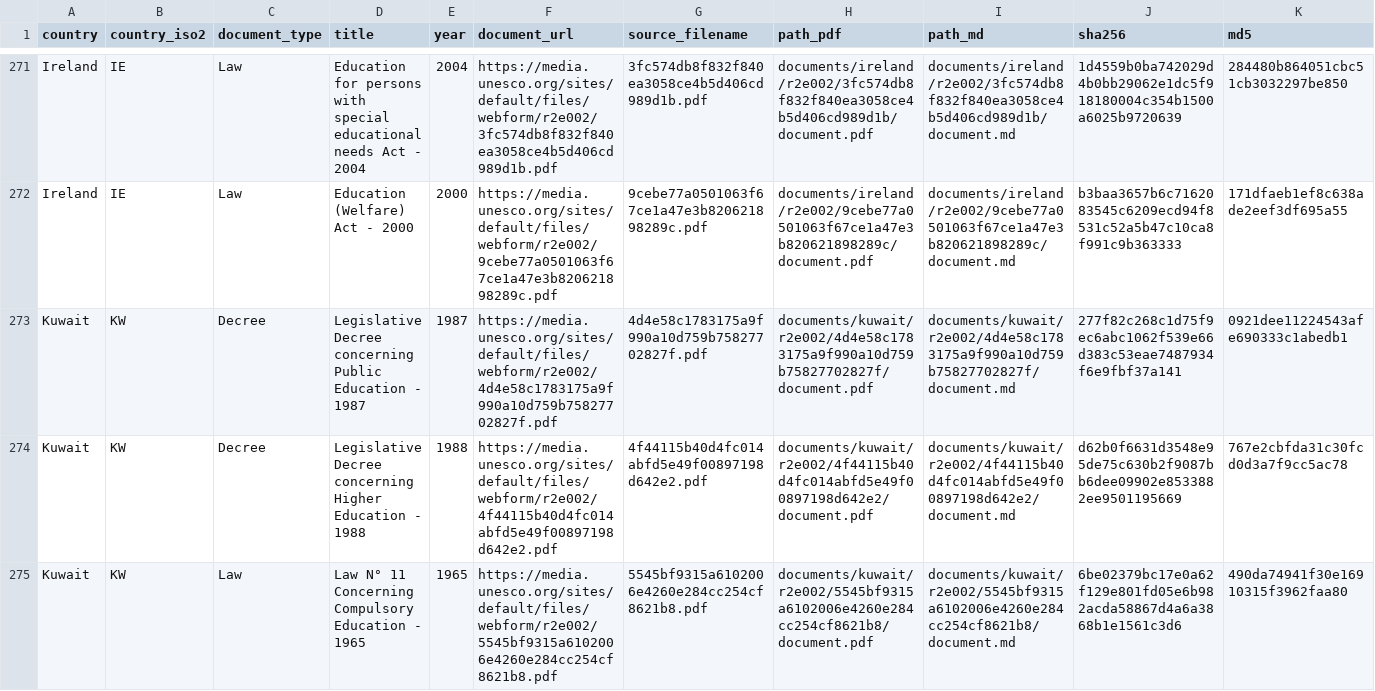
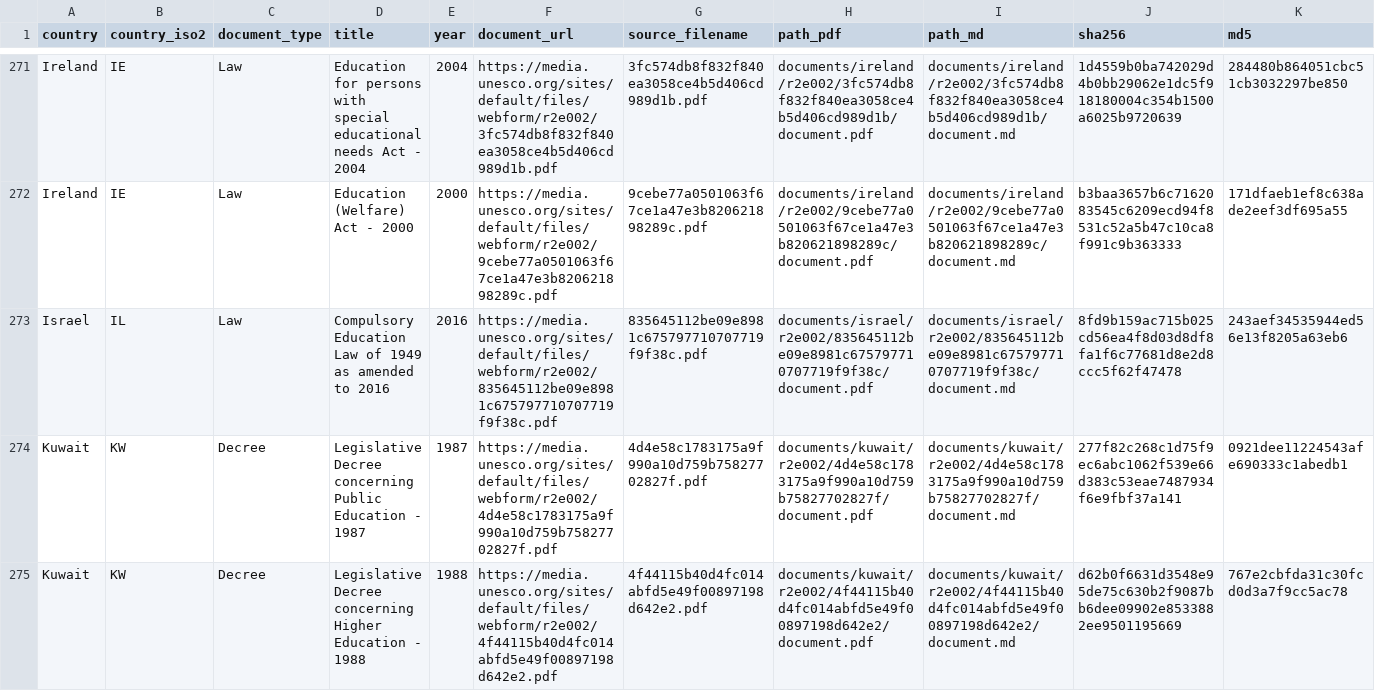
Before and after one commit to cjangrist/unesco-observatory-on-the-right-to-education, a CSV file: manifest.csv, drawn as a sheet; only a part is shown, gaps mark what is left out; the shorter side is filled out with more unchanged rows; rows hold the shown columns only; the diff names each change by its address in the sheet, - before the commit and + after, or states it on an @@ line.

Commit message:
add Israel: Compulsory Education Law of 1949 as amended to 2016
Source: https://media.unesco.org/sites/default/files/webform/r2e002/835645112be09e8981c675797710707719f9f38c.pdf
Type: Law  Year: 2016  Pages: 34
PDF sha256: 8fd9b159ac715b025cd56ea4f8d03d8df8fa1f6c77681d8e2d8ccc5f62f47478

Extracted with Docling, then heading structure corrected against the source pages by a model reading the attached PDF, one page window at a time. Page boundaries are delimited [[START OF PAGE n]] / [[END OF PAGE n]] so a passage can cite the page it came from. Every edit is recorded with its before text, after text and the page evidence cited for it.

Machine extraction repaired by a model. Not a certified transcript.

```diff
--- a/manifest.csv
+++ b/manifest.csv
+row 273: Israel | IL | Law | Compulsory Education Law of 1949 as amended to 2016 | 2016 | https://media.unesco.org/sites/default/files/webform/r2e002/835645112be09e8981c675797710707719f9f38c.pdf | 835645112be09e8981c675797710707719f9f38c.pdf | documents/israel/r2e002/835645112be09e8981c675797710707719f9f38c/document.pdf | documents/israel/r2e002/835645112be09e8981c675797710707719f9f38c/document.md | 8fd9b159ac715b025cd56ea4f8d03d8df8fa1f6c77681d8e2d8ccc5f62f47478 | 243aef34535944ed56e13f8205a63eb6
```
Also changed, not shown: 2 other files.
